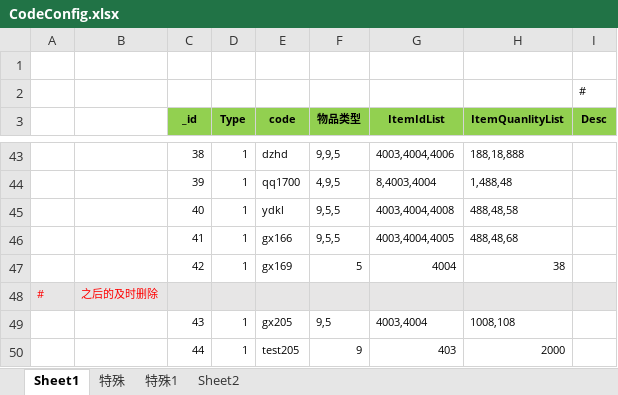
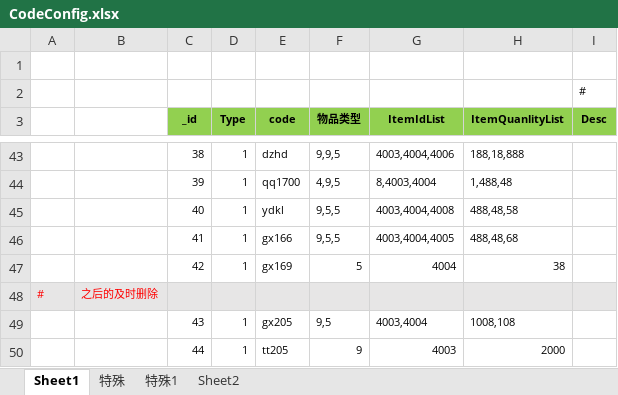
Before and after one commit to wokanjianyang/WrittenLegend, an Excel workbook: Excel/CodeConfig.xlsx, sheet Sheet1, drawn as a sheet; only a part is shown, gaps mark what is left out; values as stored, in another font and other column widths than the file's, no borders; the diff names each change by its address in the sheet, - before the commit and + after, or states it on an @@ line.

Commit message:
temp

```diff
--- a/Excel/CodeConfig.xlsx (sheet Sheet1)
+++ b/Excel/CodeConfig.xlsx (sheet Sheet1)
-E50 (code): test205
+E50 (code): tt205
-G50 (ItemIdList): 403
+G50 (ItemIdList): 4003
```
